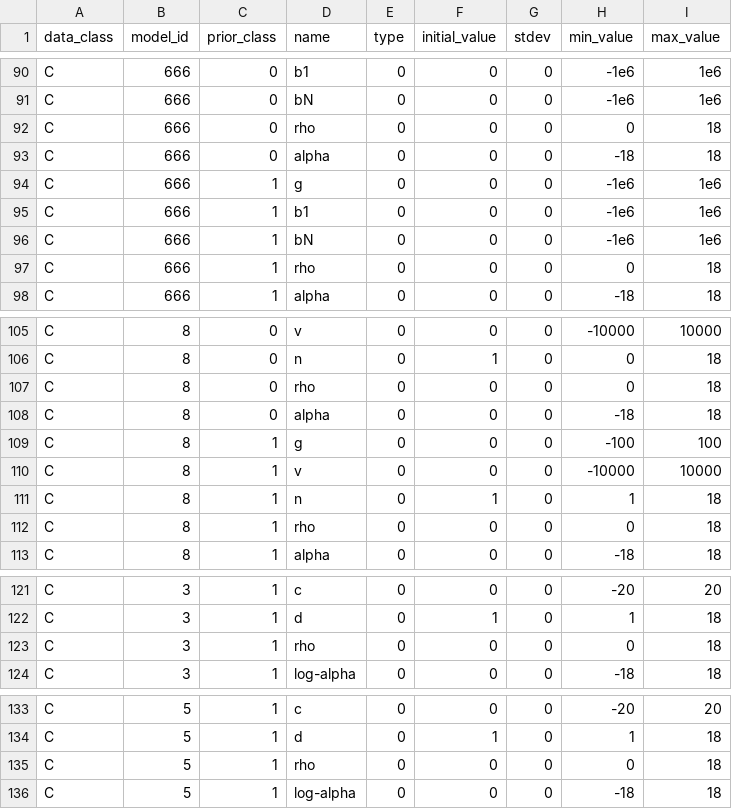
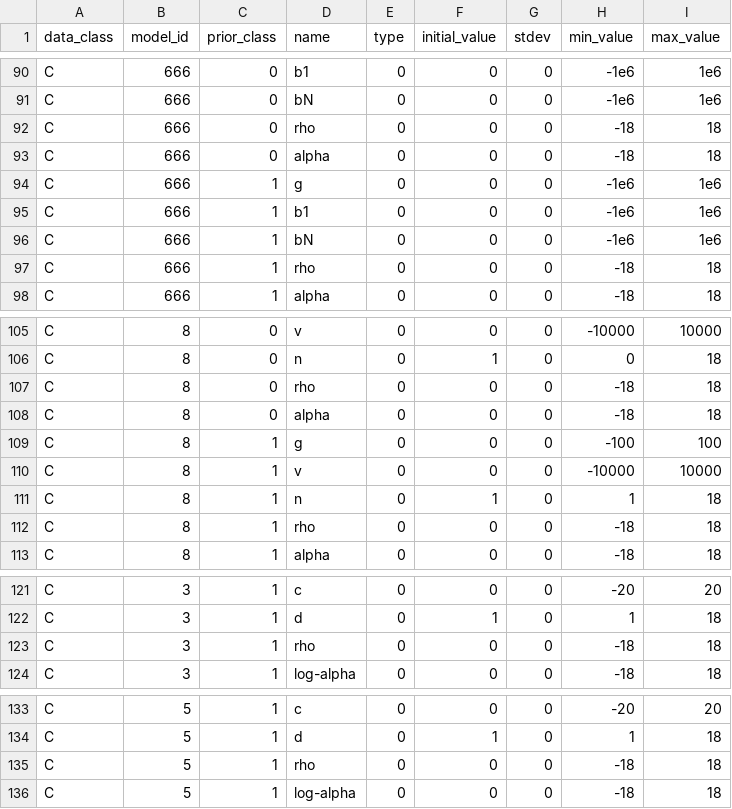
Before and after one commit to USEPA/BMDS, a CSV file: src/pybmds/types/priors.csv, drawn as a sheet; only a part is shown, gaps mark what is left out.

Commit message:
Adjusted rho minimum boundary for MLE continuous models

```diff
--- a/src/pybmds/types/priors.csv
+++ b/src/pybmds/types/priors.csv
@@ -91,3 +91,3 @@ C,666,0,b1,0,0,0,-1e6,1e6
 C,666,0,bN,0,0,0,-1e6,1e6
-C,666,0,rho,0,0,0,0,18
+C,666,0,rho,0,0,0,-18,18
 C,666,0,alpha,0,0,0,-18,18
@@ -96,3 +96,3 @@ C,666,1,b1,0,0,0,-1e6,1e6
 C,666,1,bN,0,0,0,-1e6,1e6
-C,666,1,rho,0,0,0,0,18
+C,666,1,rho,0,0,0,-18,18
 C,666,1,alpha,0,0,0,-18,18
@@ -106,3 +106,3 @@ C,8,0,v,0,0,0,-10000,10000
 C,8,0,n,0,1,0,0,18
-C,8,0,rho,0,0,0,0,18
+C,8,0,rho,0,0,0,-18,18
 C,8,0,alpha,0,0,0,-18,18
@@ -111,3 +111,3 @@ C,8,1,v,0,0,0,-10000,10000
 C,8,1,n,0,1,0,1,18
-C,8,1,rho,0,0,0,0,18
+C,8,1,rho,0,0,0,-18,18
 C,8,1,alpha,0,0,0,-18,18
@@ -122,3 +122,3 @@ C,3,1,c,0,0,0,-20,20
 C,3,1,d,0,1,0,1,18
-C,3,1,rho,0,0,0,0,18
+C,3,1,rho,0,0,0,-18,18
 C,3,1,log-alpha,0,0,0,-18,18
@@ -134,3 +134,3 @@ C,5,1,c,0,0,0,-20,20
 C,5,1,d,0,1,0,1,18
-C,5,1,rho,0,0,0,0,18
+C,5,1,rho,0,0,0,-18,18
 C,5,1,log-alpha,0,0,0,-18,18
```
